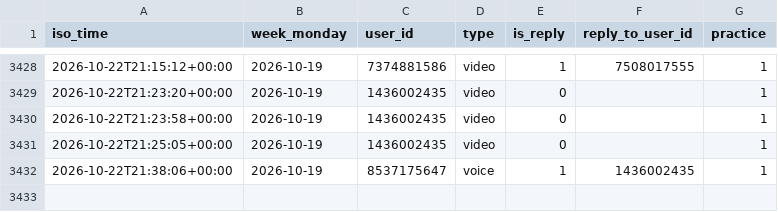
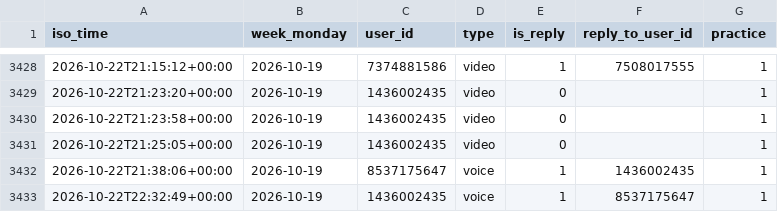
Before and after one commit to Mehinewe/weekly-topic-t, a CSV file: activity_log.csv, drawn as a sheet; only a part is shown, gaps mark what is left out.

```diff
--- a/activity_log.csv
+++ b/activity_log.csv
@@ -3432 +3432,2 @@ iso_time,week_monday,user_id,type,is_reply,reply_to_user_id,practice
 2026-10-22T21:38:06+00:00,2026-10-19,8537175647,voice,1,1436002435,1
+2026-10-22T22:32:49+00:00,2026-10-19,1436002435,voice,1,8537175647,1
```
Also changed, not shown: 1 other file.
